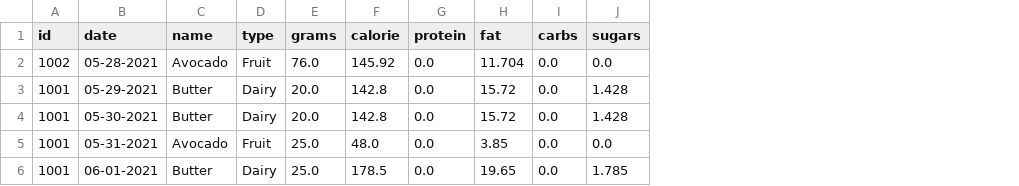
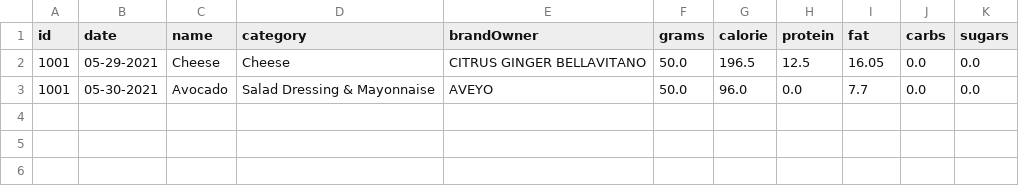
Before and after one commit to avivfaraj/cs570-health-tracker, a CSV file: Files/dailyConsumption.csv, drawn as a sheet; removed rows and columns are numbered as before the commit, all else as after; the diff names each change by its address in the sheet, - before the commit and + after, or states it on an @@ line.

```diff
--- a/Files/dailyConsumption.csv
+++ b/Files/dailyConsumption.csv
-column D (type), rows 3-4: Dairy | Dairy
+column D (category), rows 2-3: Cheese | Salad Dressing & Mayonnaise
+column E (brandOwner), rows 2-3: CITRUS GINGER BELLAVITANO | AVEYO
-row 2: 1002 | 05-28-2021 | Avocado | Fruit | 76.0 | 145.92 | 0.0 | 11.704 | 0.0 | 0.0
-C2 (name): Butter
+C2 (name): Cheese
-F2:F3 (grams): 20.0
+F2:F3 (grams): 50.0
-G2 (calorie): 142.8
+G2 (calorie): 196.5
-H2 (protein): 0.0
+H2 (protein): 12.5
-I2 (fat): 15.72
+I2 (fat): 16.05
-K2:K3 (sugars): 1.428
+K2:K3 (sugars): 0.0
-C3 (name): Butter
+C3 (name): Avocado
-G3 (calorie): 142.8
+G3 (calorie): 96.0
-I3 (fat): 15.72
+I3 (fat): 7.7
-row 5: 1001 | 05-31-2021 | Avocado | Fruit | 25.0 | 48.0 | 0.0 | 3.85 | 0.0 | 0.0
-row 6: 1001 | 06-01-2021 | Butter | Dairy | 25.0 | 178.5 | 0.0 | 19.65 | 0.0 | 1.785
```
Also changed, not shown: Files/foodDataset.csv, 5 other files.
